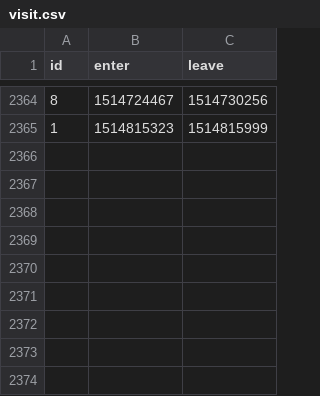
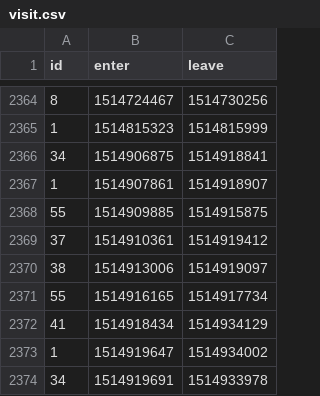
Before and after one commit to HacklabJKL/visitor_data, a CSV file: visit.csv, drawn as a sheet; only a part is shown, gaps mark what is left out; the diff names each change by its address in the sheet, - before the commit and + after, or states it on an @@ line.

Commit message:
Daily visitor database dump

```diff
--- a/visit.csv
+++ b/visit.csv
+row 2366: 34 | 1514906875 | 1514918841
+row 2367: 1 | 1514907861 | 1514918907
+row 2368: 55 | 1514909885 | 1514915875
+row 2369: 37 | 1514910361 | 1514919412
+row 2370: 38 | 1514913006 | 1514919097
+row 2371: 55 | 1514916165 | 1514917734
+row 2372: 41 | 1514918434 | 1514934129
+row 2373: 1 | 1514919647 | 1514934002
+row 2374: 34 | 1514919691 | 1514933978
```
